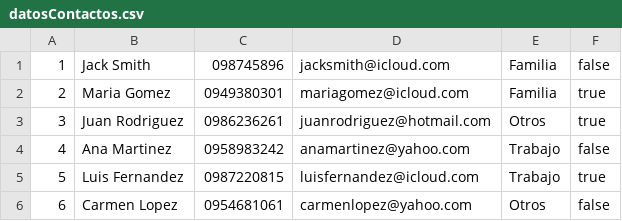
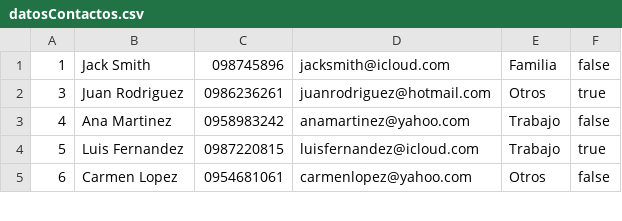
Before and after one commit to 20Martin05/Manejo-de-Archivos, a CSV file: src/main/resources/files/datosContactos.csv, drawn as a sheet; only a part is shown; the diff names each change by its address in the sheet, - before the commit and + after, or states it on an @@ line.

```diff
--- a/src/main/resources/files/datosContactos.csv
+++ b/src/main/resources/files/datosContactos.csv
-row 2: 2 | Maria Gomez | 0949380301 | mariagomez@icloud.com | Familia | true
```
Also changed, not shown: 2 other files.
